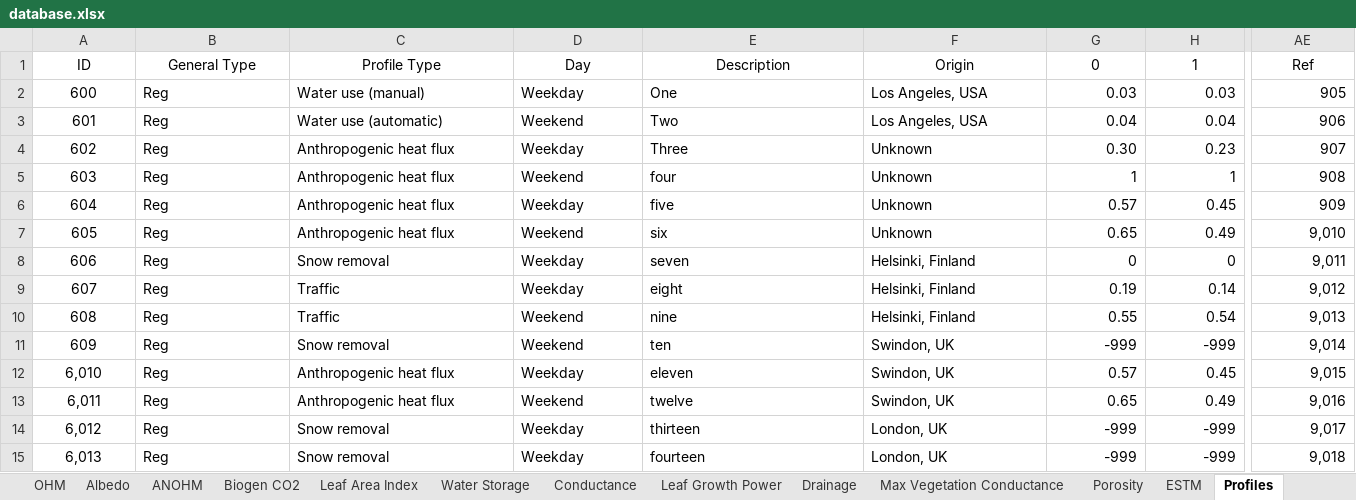
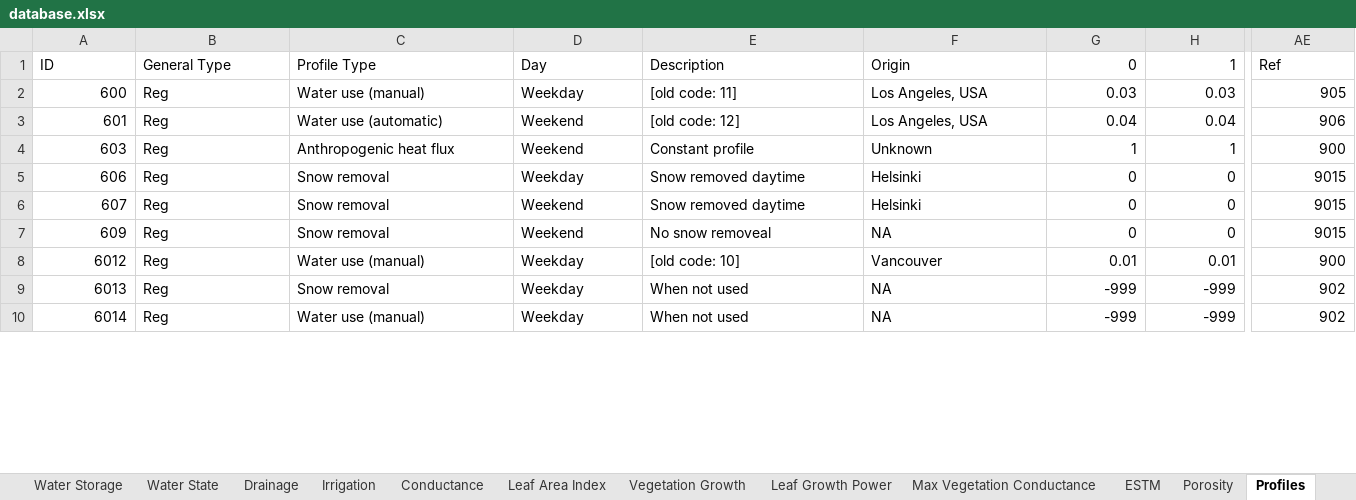
Before and after one commit to gusbacos/suews_database_manager, an Excel workbook: data/database.xlsx, sheet Profiles, drawn as a sheet; only a part is shown, gaps mark what is left out; values as stored, in another font and other column widths than the file's, no borders; removed rows and columns are numbered as before the commit, all else as after; rows hold the shown columns only; the diff covers the shown part only; the diff names each change by its address in the sheet, - before the commit and + after, or states it on an @@ line.

```diff
--- a/data/database.xlsx (sheet Profiles)
+++ b/data/database.xlsx (sheet Profiles)
@@ sheet tab order changed: Water Storage | Water State | Drainage | Irrigation | Conductance | Leaf Area Index | Vegetation Growth | Leaf Growth Power | Max Vegetation Conductance | ESTM | Porosity | Profiles @@
-A1:F1 alignment: center
+A1:F1 alignment: left
-G1:H1 alignment: center
+G1:H1 alignment: right
-AE1 alignment: center
+AE1 alignment: left
-A2:A3 alignment: center
+A2:A3 alignment: right
-E2: One
+E2: [old code: 11]
-E3: Two
+E3: [old code: 12]
-row 4: 602 | Reg | Anthropogenic heat flux | Weekday | Three | Unknown | 0.30 | 0.23 | 907
-A4 alignment: center
+A4 alignment: right
-E4: four
+E4: Constant profile
-AE4: 908
+AE4: 900
-row 6: 604 | Reg | Anthropogenic heat flux | Weekday | five | Unknown | 0.57 | 0.45 | 909
-row 7: 605 | Reg | Anthropogenic heat flux | Weekend | six | Unknown | 0.65 | 0.49 | 9,010
-A5 alignment: center
+A5 alignment: right
-E5: seven
+E5: Snow removed daytime
-F5: Helsinki, Finland
+F5: Helsinki
-AE5: 9,011
+AE5: 9015
-row 9: 607 | Reg | Traffic | Weekday | eight | Helsinki, Finland | 0.19 | 0.14 | 9,012
-row 10: 608 | Reg | Traffic | Weekend | nine | Helsinki, Finland | 0.55 | 0.54 | 9,013
-row 11: 609 | Reg | Snow removal | Weekend | ten | Swindon, UK | -999 | -999 | 9,014
-row 12: 6,010 | Reg | Anthropogenic heat flux | Weekday | eleven | Swindon, UK | 0.57 | 0.45 | 9,015
-row 13: 6,011 | Reg | Anthropogenic heat flux | Weekend | twelve | Swindon, UK | 0.65 | 0.49 | 9,016
+row 6: 607 | Reg | Snow removal | Weekend | Snow removed daytime | Helsinki | 0 | 0 | 9015
+row 7: 609 | Reg | Snow removal | Weekend | No snow removeal | NA | 0 | 0 | 9015
+row 8: 6012 | Reg | Water use (manual) | Weekday | [old code: 10] | Vancouver | 0.01 | 0.01 | 900
@@ column A renumbered between rows 9 and 934 @@
-A9:A10 alignment: center
+A9:A10 alignment: right
-E9: thirteen
+E9: When not used
-F9:F10: London, UK
+F9:F10: NA
-AE9: 9,017
+AE9: 902
-C10: Snow removal
+C10: Water use (manual)
-E10: fourteen
+E10: When not used
-AE10: 9,018
+AE10: 902
```
Also changed, not shown: 1 added row, 5 removed rows and cell formats elsewhere in this sheet, sheet Country, sheet ESTM, sheet Region, sheet OHM, sheet Spartacus Surface, sheet References, 21 more sheets, other sheet tabs, 26 other files.
